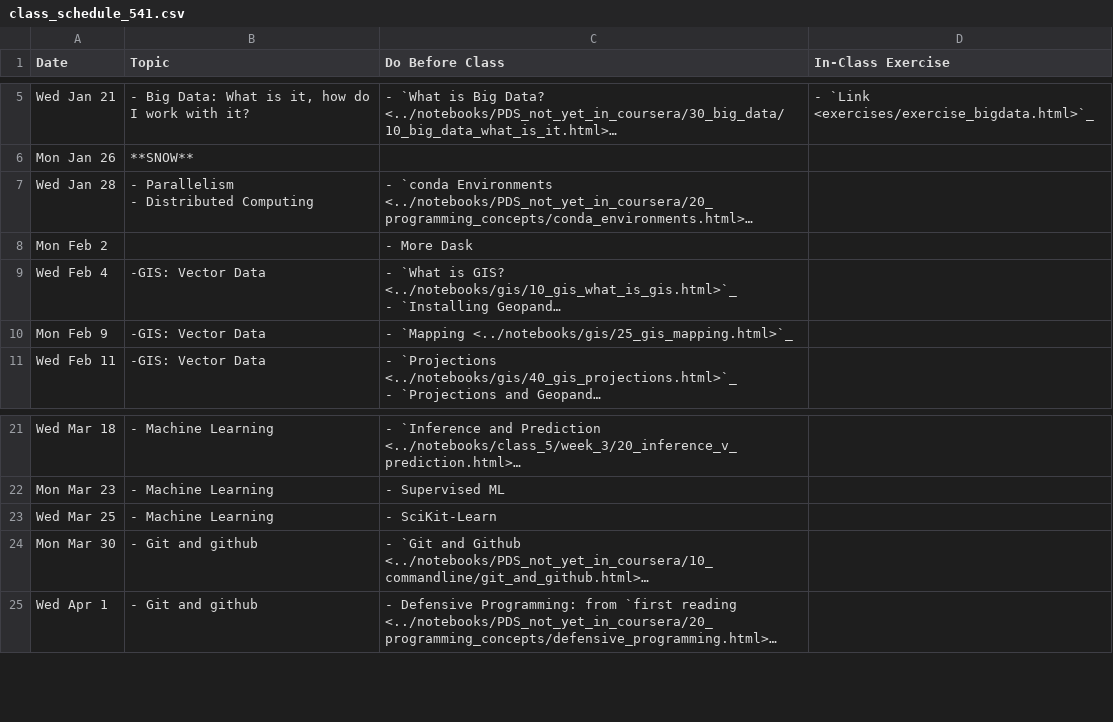
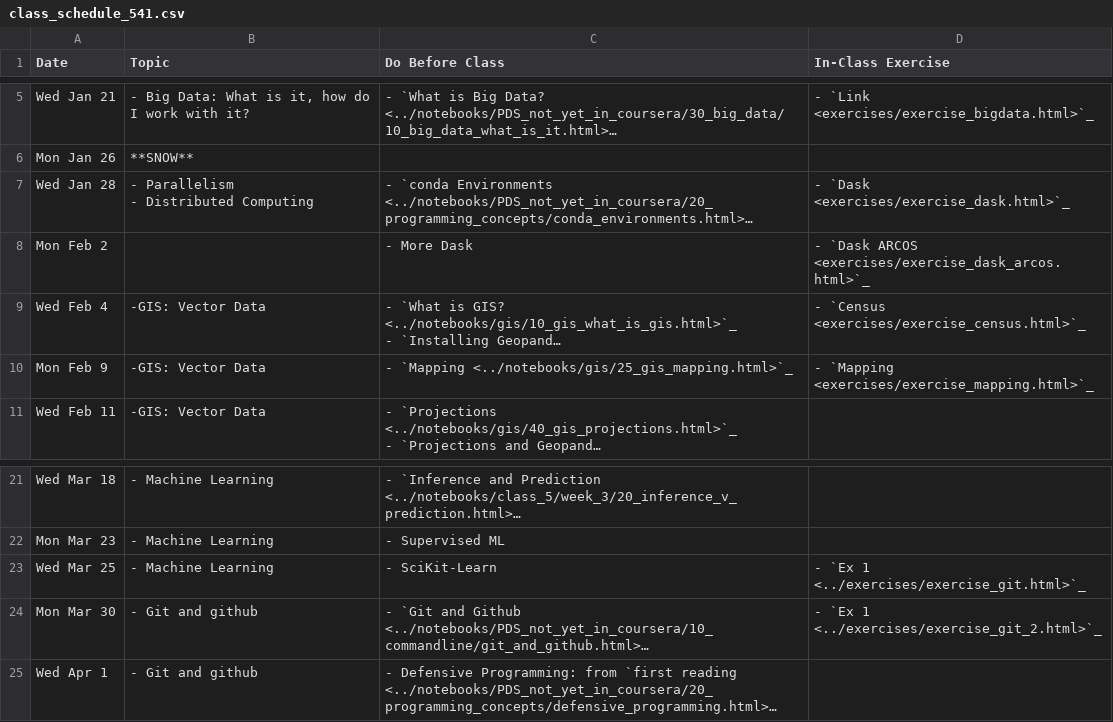
Before and after one commit to nickeubank/practicaldatascience_book, a CSV file: ids541_specific/class_schedule_541.csv, drawn as a sheet; only a part is shown, gaps mark what is left out; long unchanged cells end in …; the diff names each change by its address in the sheet, - before the commit and + after, or states it on an @@ line.

Commit message:
541 exercise

```diff
--- a/ids541_specific/class_schedule_541.csv
+++ b/ids541_specific/class_schedule_541.csv
-D7 (In-Class Exercise): (empty)
+D7 (In-Class Exercise): - `Dask <exercises/exercise_dask.html>`_
-D8 (In-Class Exercise): (empty)
+D8 (In-Class Exercise): - `Dask ARCOS <exercises/exercise_dask_arcos.html>`_
-D9 (In-Class Exercise): (empty)
+D9 (In-Class Exercise): - `Census <exercises/exercise_census.html>`_
-D10 (In-Class Exercise): (empty)
+D10 (In-Class Exercise): - `Mapping <exercises/exercise_mapping.html>`_
-D23 (In-Class Exercise): (empty)
+D23 (In-Class Exercise): - `Ex 1 <../exercises/exercise_git.html>`_
-D24 (In-Class Exercise): (empty)
+D24 (In-Class Exercise): - `Ex 1 <../exercises/exercise_git_2.html>`_
```
Also changed, not shown: 7 other files.
